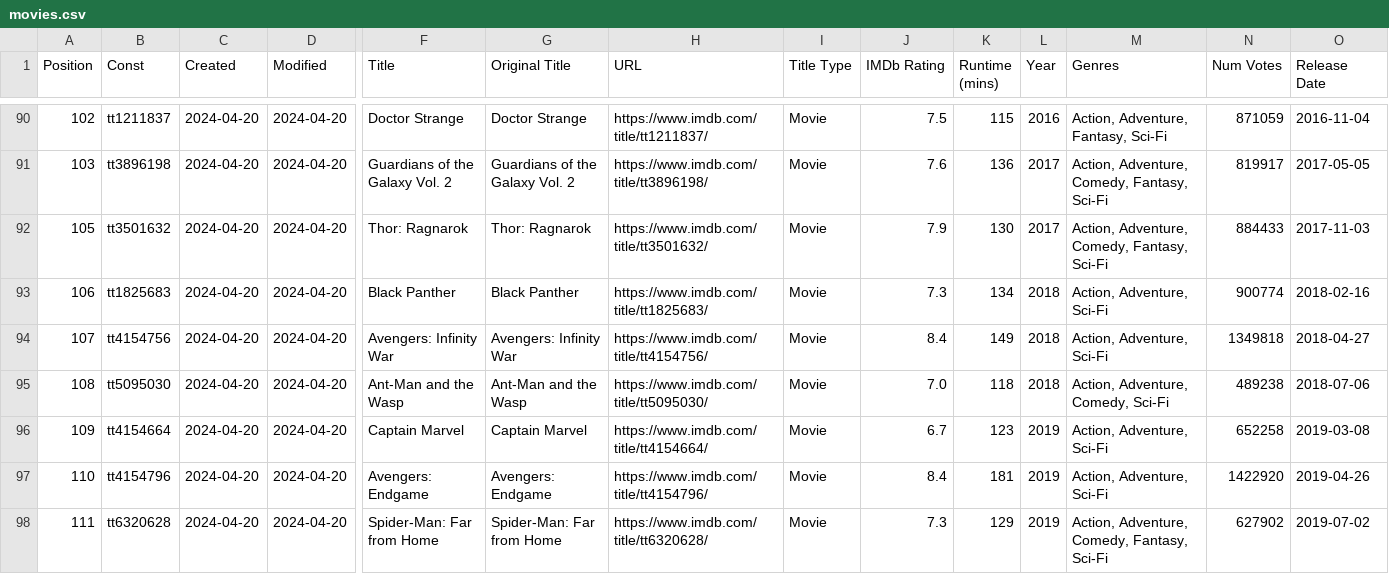
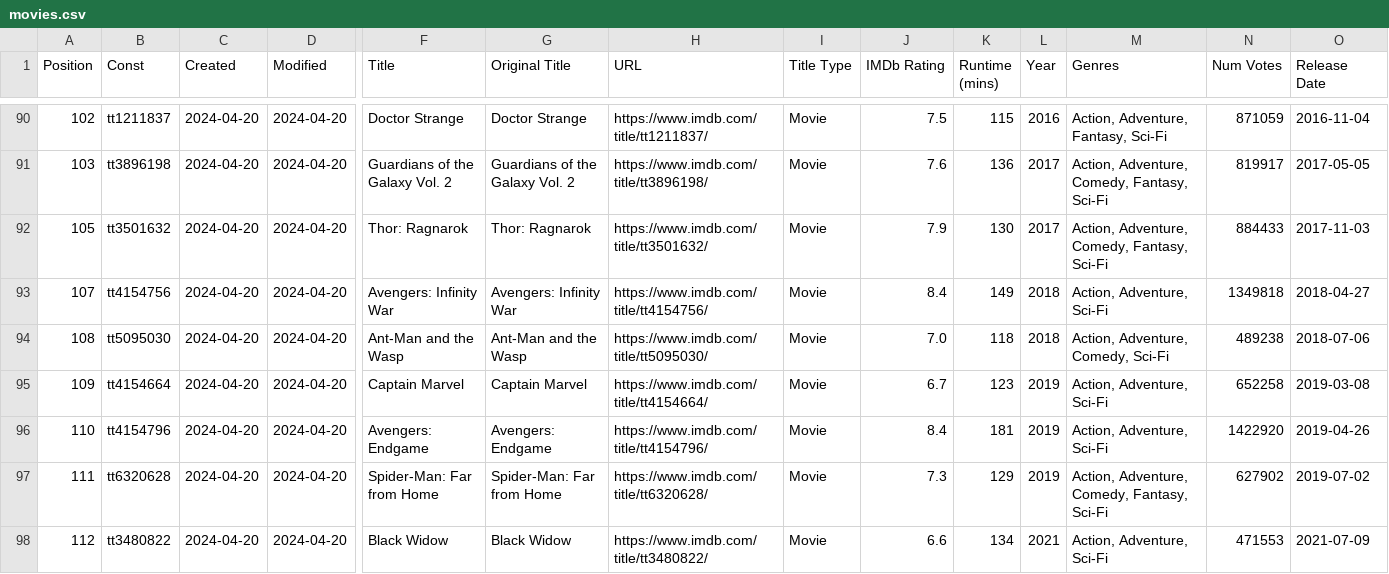
Before and after one commit to Ns81000/WHATSUP, a CSV file: data/movies.csv, drawn as a sheet; only a part is shown, gaps mark what is left out; the shorter side is filled out with more unchanged rows; rows hold the shown columns only; the diff names each change by its address in the sheet, - before the commit and + after, or states it on an @@ line.

```diff
--- a/data/movies.csv
+++ b/data/movies.csv
-row 93: 106 | tt1825683 | 2024-04-20 | 2024-04-20 | Black Panther | Black Panther | https://www.imdb.com/title/tt1825683/ | Movie | 7.3 | 134 | 2018 | Action, Adventure, Sci-Fi | 900774 | 2018-02-16
```
Also changed, not shown: data/series.csv, 14 other files.
